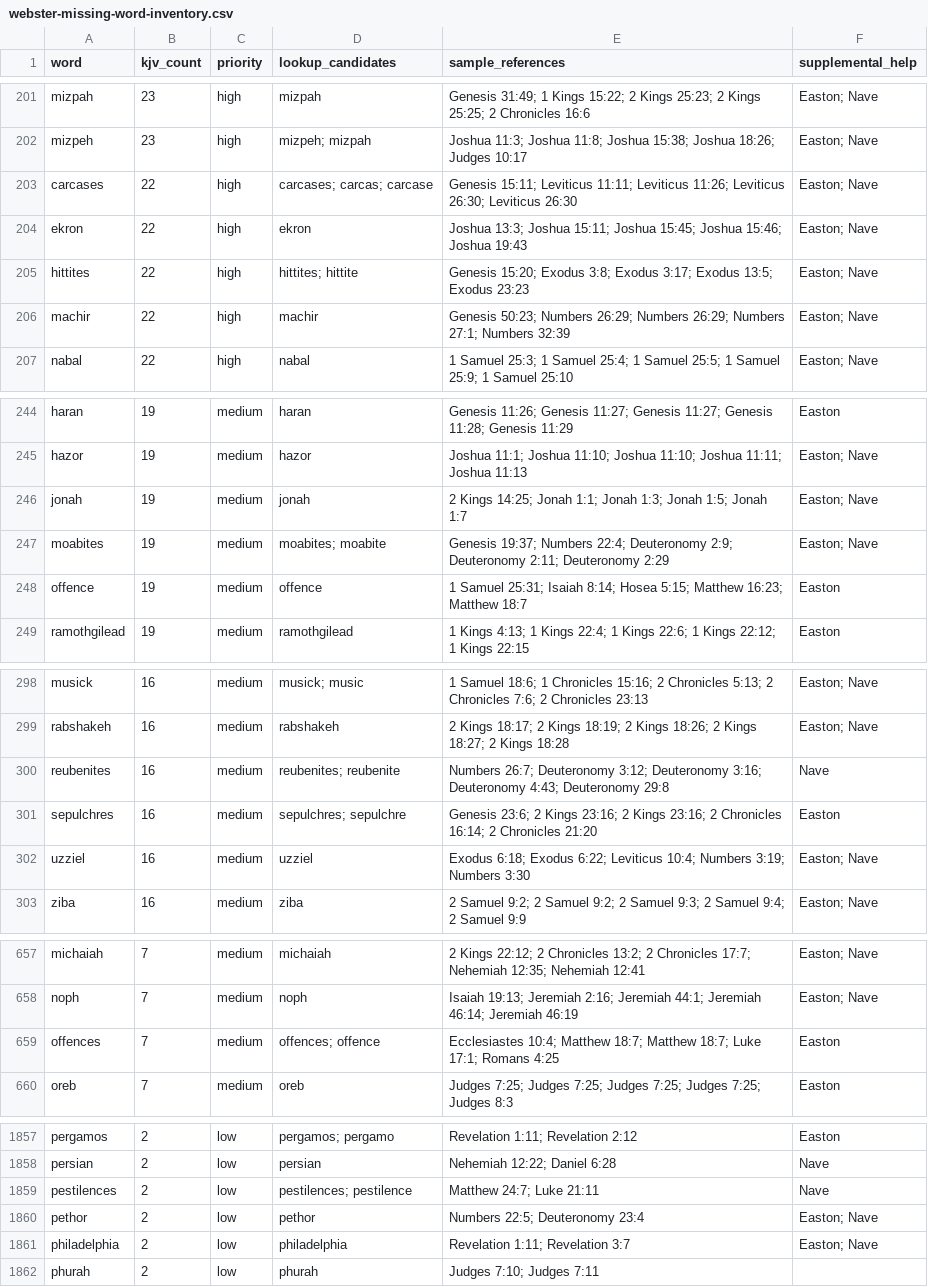
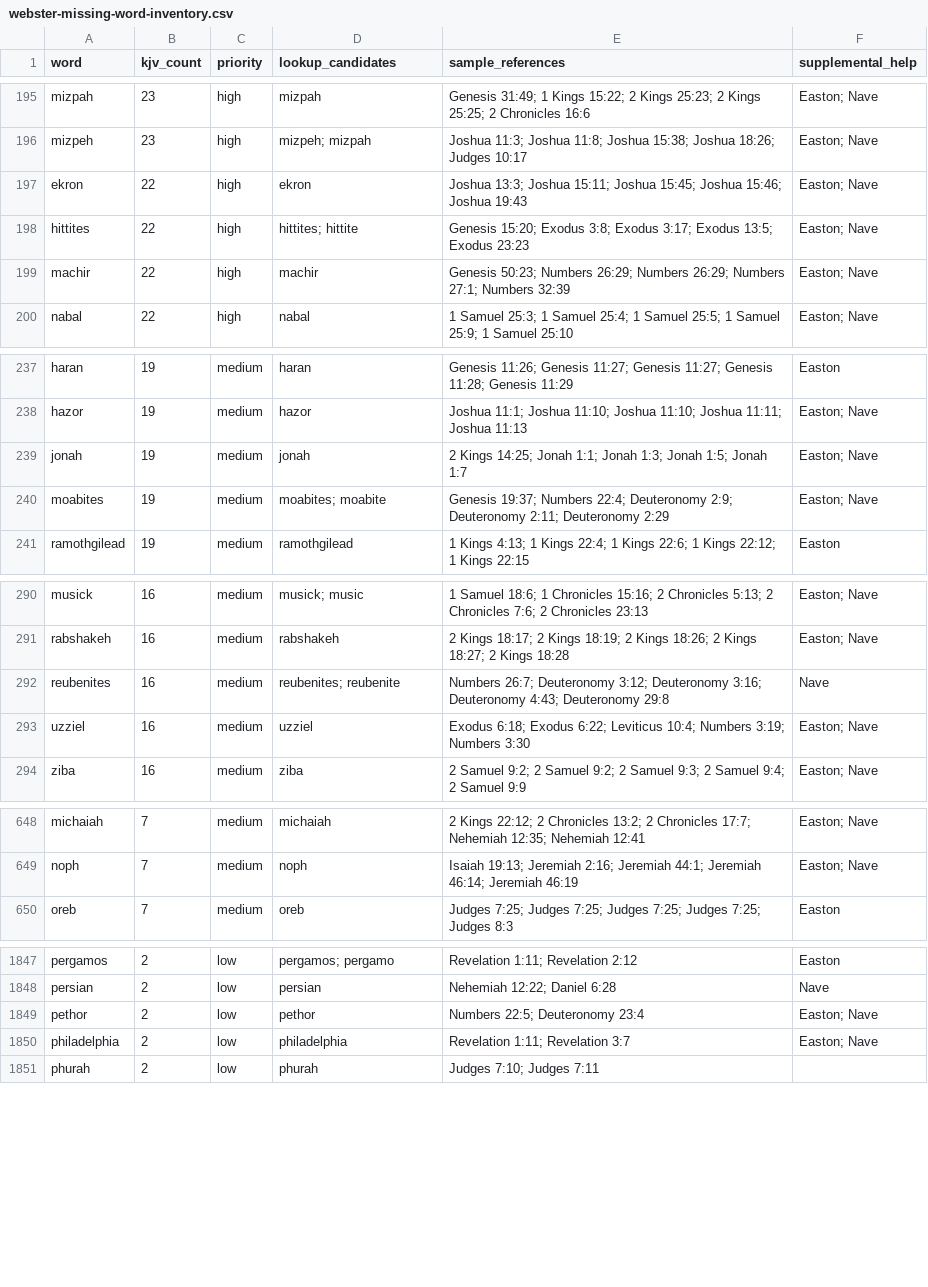
Before and after one commit to scheerfactor/bible-study-app, a CSV file: data/reports/webster-missing-word-inventory.csv, drawn as a sheet; only a part is shown, gaps mark what is left out; the diff covers the shown part only.

Commit message:
Restore high-use Webster entries phase 46

```diff
--- a/data/reports/webster-missing-word-inventory.csv
+++ b/data/reports/webster-missing-word-inventory.csv
@@ -202,3 +196,2 @@
 "mizpeh","23","high","mizpeh; mizpah","Joshua 11:3; Joshua 11:8; Joshua 15:38; Joshua 18:26; Judges 10:17","Easton; Nave"
-"carcases","22","high","carcases; carcas; carcase","Genesis 15:11; Leviticus 11:11; Leviticus 11:26; Leviticus 26:30; Leviticus 26:30","Easton; Nave"
 "ekron","22","high","ekron","Joshua 13:3; Joshua 15:11; Joshua 15:45; Joshua 15:46; Joshua 19:43","Easton; Nave"
@@ -247,3 +240,2 @@
 "moabites","19","medium","moabites; moabite","Genesis 19:37; Numbers 22:4; Deuteronomy 2:9; Deuteronomy 2:11; Deuteronomy 2:29","Easton; Nave"
-"offence","19","medium","offence","1 Samuel 25:31; Isaiah 8:14; Hosea 5:15; Matthew 16:23; Matthew 18:7","Easton"
 "ramothgilead","19","medium","ramothgilead","1 Kings 4:13; 1 Kings 22:4; 1 Kings 22:6; 1 Kings 22:12; 1 Kings 22:15","Easton"
@@ -300,3 +292,2 @@
 "reubenites","16","medium","reubenites; reubenite","Numbers 26:7; Deuteronomy 3:12; Deuteronomy 3:16; Deuteronomy 4:43; Deuteronomy 29:8","Nave"
-"sepulchres","16","medium","sepulchres; sepulchre","Genesis 23:6; 2 Kings 23:16; 2 Kings 23:16; 2 Chronicles 16:14; 2 Chronicles 21:20","Easton"
 "uzziel","16","medium","uzziel","Exodus 6:18; Exodus 6:22; Leviticus 10:4; Numbers 3:19; Numbers 3:30","Easton; Nave"
@@ -658,3 +649,2 @@
 "noph","7","medium","noph","Isaiah 19:13; Jeremiah 2:16; Jeremiah 44:1; Jeremiah 46:14; Jeremiah 46:19","Easton; Nave"
-"offences","7","medium","offences; offence","Ecclesiastes 10:4; Matthew 18:7; Matthew 18:7; Luke 17:1; Romans 4:25","Easton"
 "oreb","7","medium","oreb","Judges 7:25; Judges 7:25; Judges 7:25; Judges 7:25; Judges 8:3","Easton"
@@ -1858,3 +1848,2 @@
 "persian","2","low","persian","Nehemiah 12:22; Daniel 6:28","Nave"
-"pestilences","2","low","pestilences; pestilence","Matthew 24:7; Luke 21:11","Nave"
 "pethor","2","low","pethor","Numbers 22:5; Deuteronomy 23:4","Easton; Nave"
```
Also changed, not shown: 6 removed rows elsewhere in this file, 12 other files.
